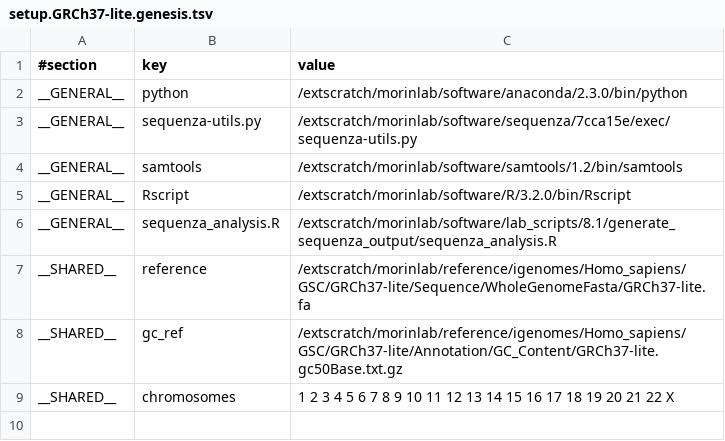
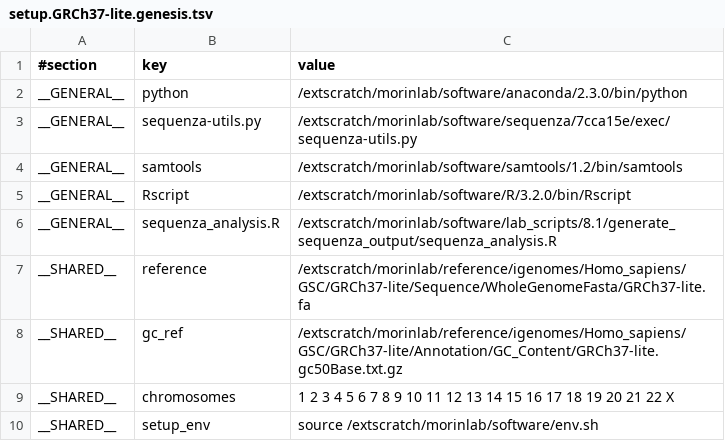
Before and after one commit to morinlab/kronos_pipelines, a TSV file: sequenza_pipeline/setup.GRCh37-lite.genesis.tsv, drawn as a sheet.

Commit message:
added setup_env

```diff
--- a/sequenza_pipeline/setup.GRCh37-lite.genesis.tsv
+++ b/sequenza_pipeline/setup.GRCh37-lite.genesis.tsv
@@ -9 +9,2 @@ __SHARED__	gc_ref	/extscratch/morinlab/reference/igenomes/Homo_sapiens/GSC/GRCh3
 __SHARED__	chromosomes	1 2 3 4 5 6 7 8 9 10 11 12 13 14 15 16 17 18 19 20 21 22 X
+__SHARED__	setup_env	source /extscratch/morinlab/software/env.sh
```
Also changed, not shown: 1 other file.
